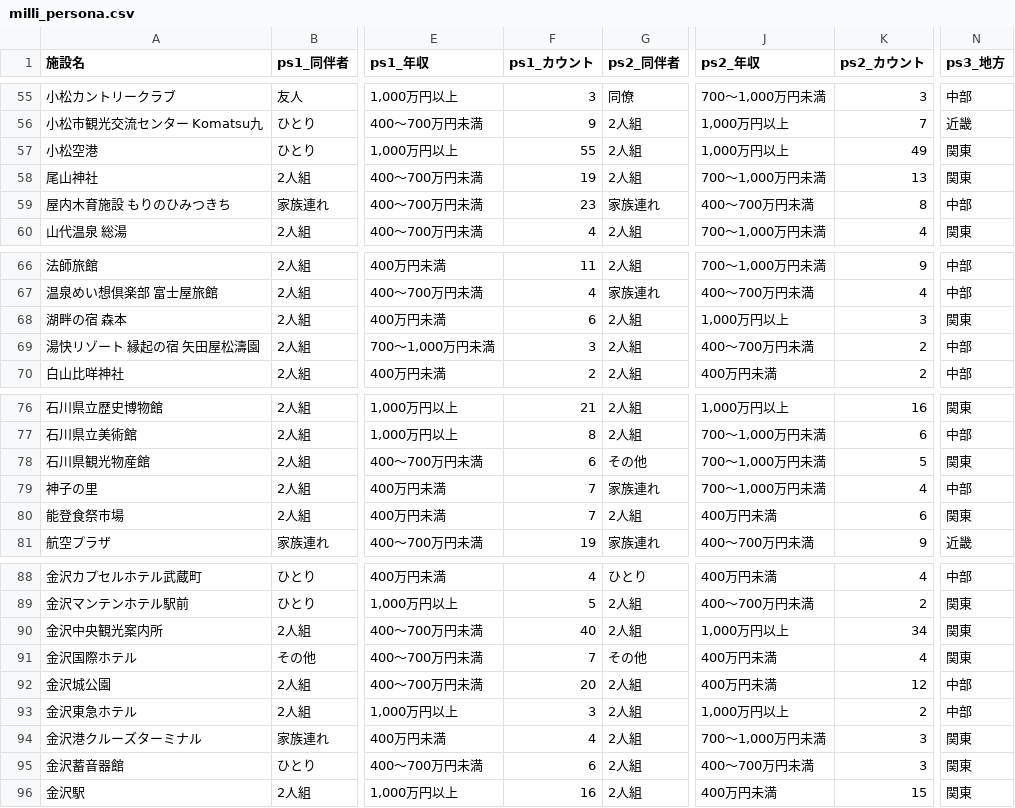
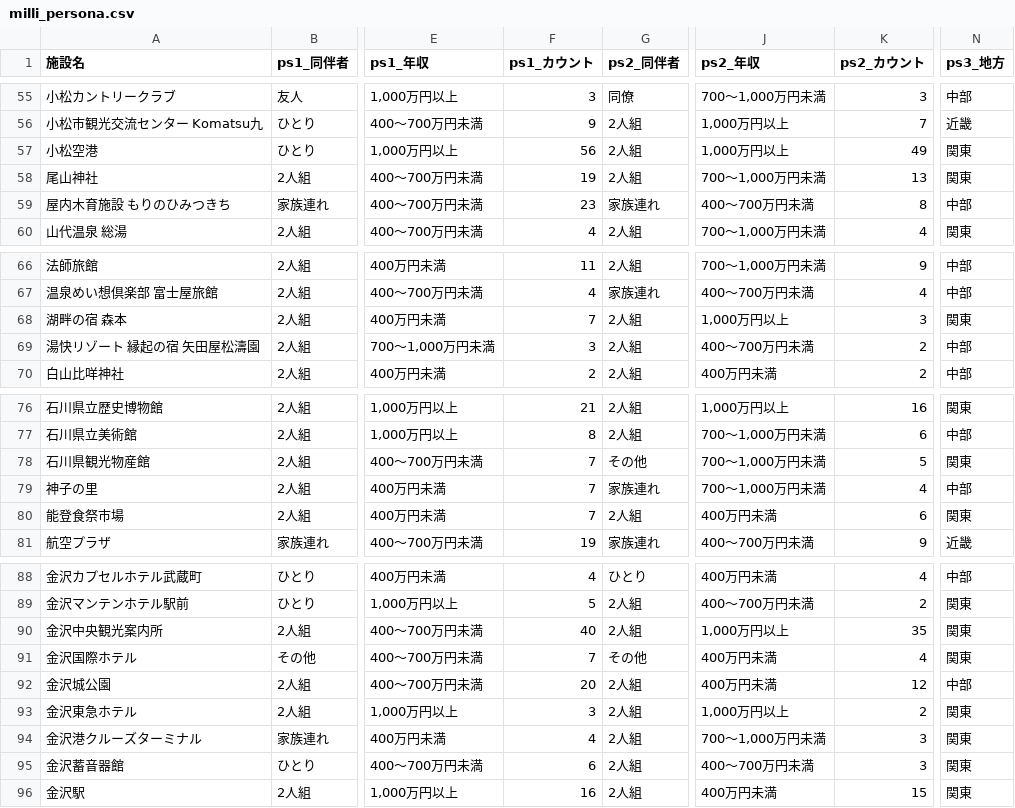
Before and after one commit to BeeB-C4N/tifo, a CSV file: ishikawa/milli_persona.csv, drawn as a sheet; only a part is shown, gaps mark what is left out; the diff covers the shown part only; the diff names each change by its address in the sheet, - before the commit and + after, or states it on an @@ line.

```diff
--- a/ishikawa/milli_persona.csv
+++ b/ishikawa/milli_persona.csv
-F57 (ps1_カウント): 55
+F57 (ps1_カウント): 56
-F68 (ps1_カウント): 6
+F68 (ps1_カウント): 7
-F78 (ps1_カウント): 6
+F78 (ps1_カウント): 7
-K90 (ps2_カウント): 34
+K90 (ps2_カウント): 35
-N93 (ps3_地方): 中部
+N93 (ps3_地方): 関東
```
Also changed, not shown: 19 edited cells elsewhere in this file, ishikawa/milli_score.csv, 1 other file.
